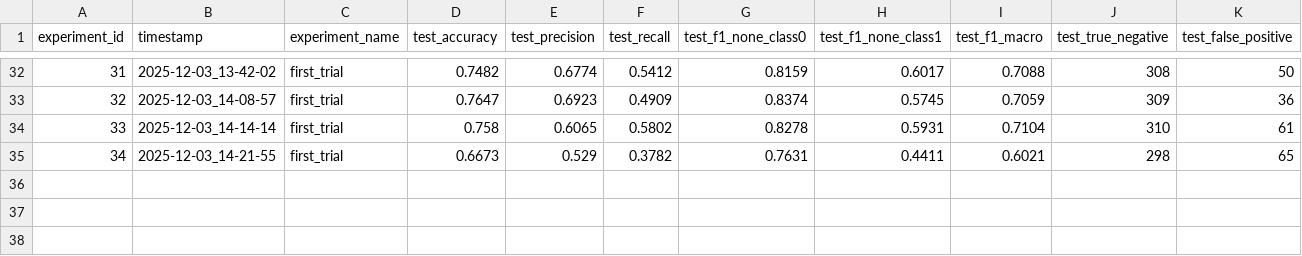
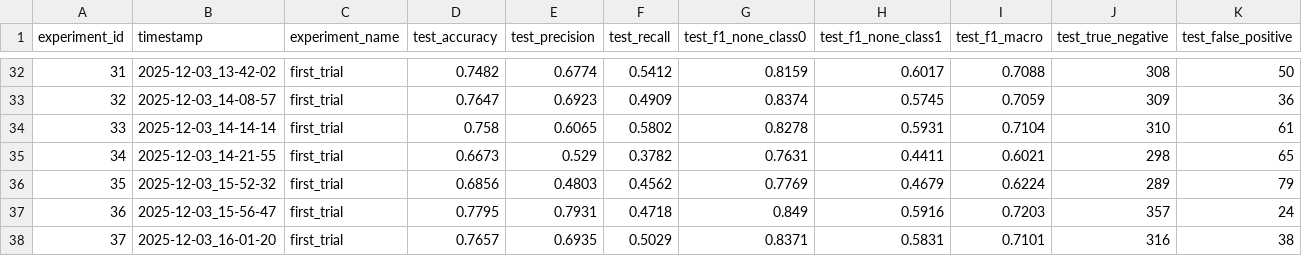
Before and after one commit to rybaks72/IML_Voice_Recognition, a CSV file: results/tests_results.csv, drawn as a sheet; only a part is shown, gaps mark what is left out; rows hold the shown columns only; the diff names each change by its address in the sheet, - before the commit and + after, or states it on an @@ line.

```diff
--- a/results/tests_results.csv
+++ b/results/tests_results.csv
+row 36: 35 | 2025-12-03_15-52-32 | first_trial | 0.6856 | 0.4803 | 0.4562 | 0.7769 | 0.4679 | 0.6224 | 289 | 79
+row 37: 36 | 2025-12-03_15-56-47 | first_trial | 0.7795 | 0.7931 | 0.4718 | 0.849 | 0.5916 | 0.7203 | 357 | 24
+row 38: 37 | 2025-12-03_16-01-20 | first_trial | 0.7657 | 0.6935 | 0.5029 | 0.8371 | 0.5831 | 0.7101 | 316 | 38
```
Also changed, not shown: 12 other files.
